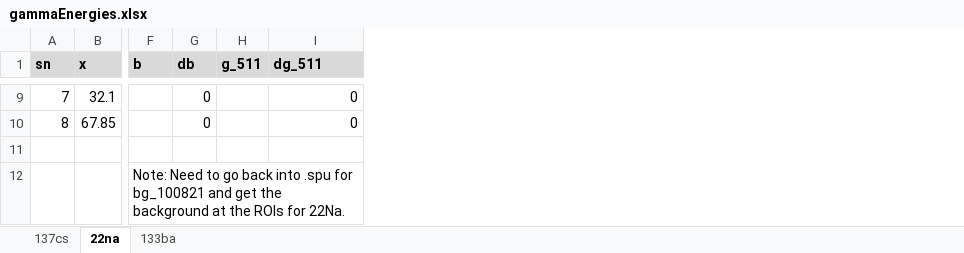
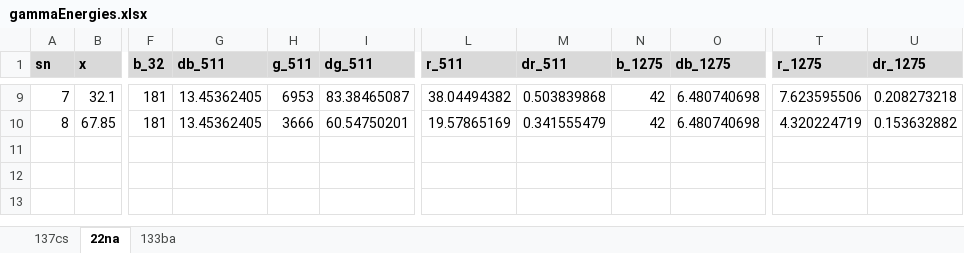
Before and after one commit to perrinwdavidson/phys21101, an Excel workbook: gamma_cross_sections/io/inputs/gammaEnergies.xlsx, sheet 22na, drawn as a sheet; only a part is shown, gaps mark what is left out; values as stored, in another font and other column widths than the file's, no borders; charts and pictures not drawn; removed rows and columns are numbered as before the commit, all else as after; rows hold the shown columns only; the diff covers the shown part only; the diff names each change by its address in the sheet, - before the commit and + after, or states it on an @@ line.

```diff
--- a/gamma_cross_sections/io/inputs/gammaEnergies.xlsx (sheet 22na)
+++ b/gamma_cross_sections/io/inputs/gammaEnergies.xlsx (sheet 22na)
-column F (b), empty
-column G (db), rows 9-10: 0 | 0
+column F (b_32), rows 9-10: 181 | 181
+column G (db_511), rows 9-10: 13.45362405 | 13.45362405
+column L (r_511), rows 9-10: 38.04494382 | 19.57865169
+column M (dr_511), rows 9-10: 0.503839868 | 0.341555479
+column N (b_1275), rows 9-10: 42 | 42
+column O (db_1275), rows 9-10: 6.480740698 | 6.480740698
+column T (r_1275), rows 9-10: 7.623595506 | 4.320224719
+column U (dr_1275), rows 9-10: 0.208273218 | 0.153632882
-H9 (g_511): (empty)
+H9 (g_511): 6953
-I9 (dg_511): 0
+I9 (dg_511): 83.38465087
-H10 (g_511): (empty)
+H10 (g_511): 3666
-I10 (dg_511): 0
+I10 (dg_511): 60.54750201
-row 11: (empty)
-row 12:  |  | Note: Need to go back into .spu for bg_100821 and get the background at the ROIs for 22Na.
```
Also changed, not shown: 68 edited cells elsewhere in this sheet, sheet 133ba, charts or pictures, gamma_cross_sections/io/outputs/data/cross_section.xlsx, gamma_cross_sections/io/outputs/data/linear_atten.xlsx, 9 other files.
